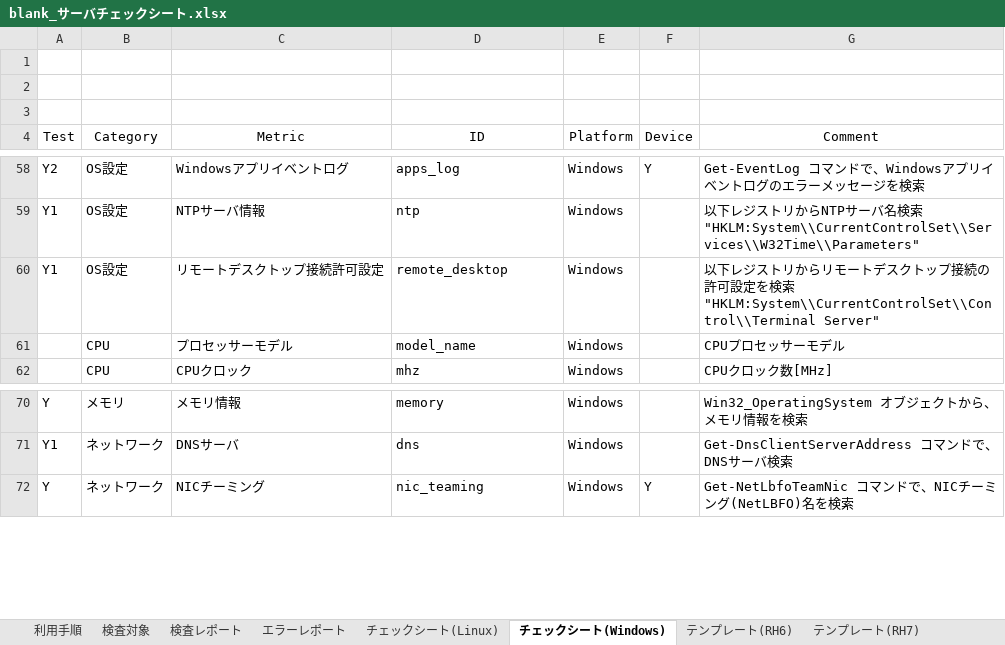
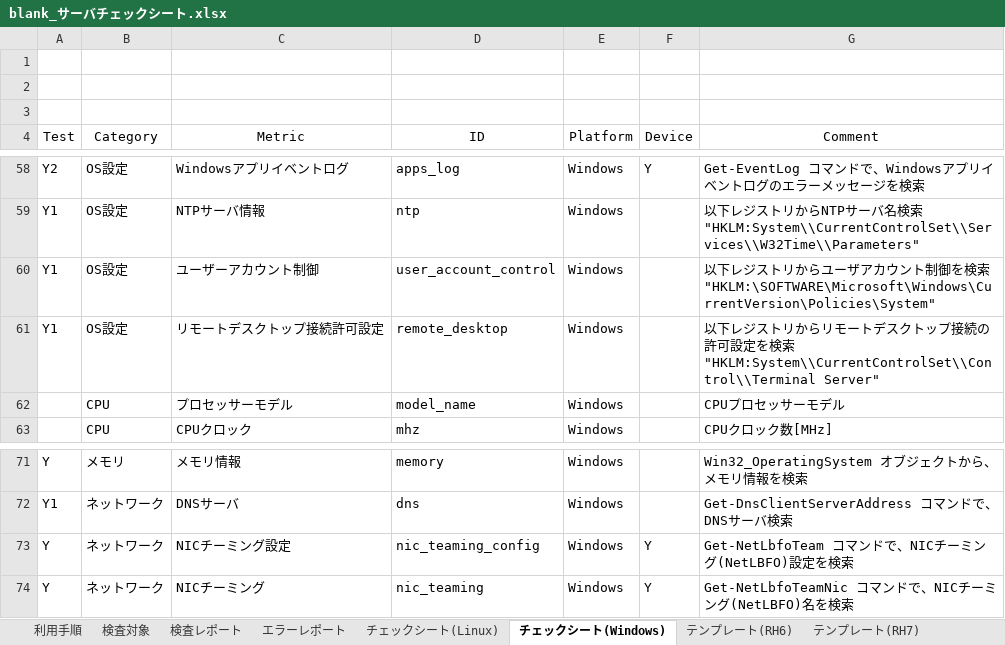
Before and after one commit to frsw3nr/gradle-server-acceptance, an Excel workbook: blank_サーバチェックシート.xlsx, sheet チェックシート(Windows), drawn as a sheet; only a part is shown, gaps mark what is left out; values as stored, in another font and other column widths than the file's, no borders; ↵ is a line break in a cell; the diff names each change by its address in the sheet, - before the commit and + after, or states it on an @@ line.

```diff
--- a/blank_サーバチェックシート.xlsx (sheet チェックシート(Windows))
+++ b/blank_サーバチェックシート.xlsx (sheet チェックシート(Windows))
+row 60: Y1 | OS設定 | ユーザーアカウント制御 | user_account_control | Windows |  | 以下レジストリからユーザアカウント制御を検索 ↵ "HKLM:\SOFTWARE\Microsoft\Windows\CurrentVersion\Policies\System"
+row 73: Y | ネットワーク | NICチーミング設定 | nic_teaming_config | Windows | Y | Get-NetLbfoTeam コマンドで、NICチーミング(NetLBFO)設定を検索
```
Also changed, not shown: sheet 利用手順, sheet チェックシート(Linux), src/main/resources/root/jp/blank_サーバチェックシート.xlsx, src/main/resources/root/jp/サーバチェックシート.xlsx, 41 other files.
